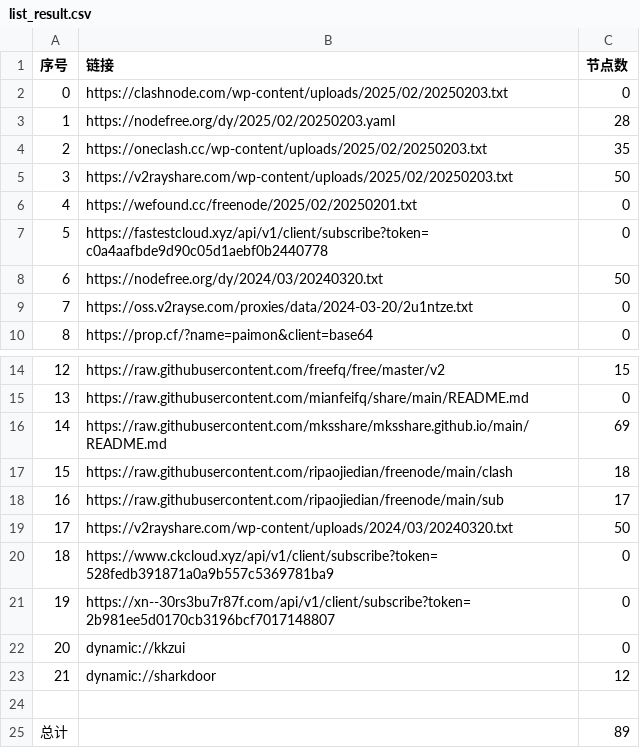
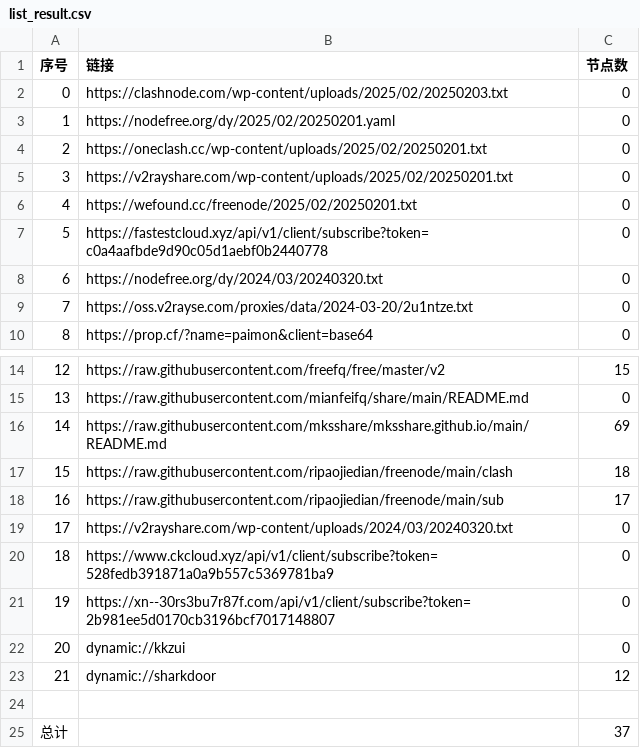
Before and after one commit to zbo5255/AutoMergePublicNodes, a CSV file: list_result.csv, drawn as a sheet; only a part is shown, gaps mark what is left out.

```diff
--- a/list_result.csv
+++ b/list_result.csv
@@ -2,8 +2,8 @@
 0,https://clashnode.com/wp-content/uploads/2025/02/20250203.txt,0
-1,https://nodefree.org/dy/2025/02/20250203.yaml,28
-2,https://oneclash.cc/wp-content/uploads/2025/02/20250203.txt,35
-3,https://v2rayshare.com/wp-content/uploads/2025/02/20250203.txt,50
+1,https://nodefree.org/dy/2025/02/20250201.yaml,0
+2,https://oneclash.cc/wp-content/uploads/2025/02/20250201.txt,0
+3,https://v2rayshare.com/wp-content/uploads/2025/02/20250201.txt,0
 4,https://wefound.cc/freenode/2025/02/20250201.txt,0
 5,https://fastestcloud.xyz/api/v1/client/subscribe?token=c0a4aafbde9d90c05d1aebf0b2440778,0
-6,https://nodefree.org/dy/2024/03/20240320.txt,50
+6,https://nodefree.org/dy/2024/03/20240320.txt,0
 7,https://oss.v2rayse.com/proxies/data/2024-03-20/2u1ntze.txt,0
@@ -18,3 +18,3 @@
 16,https://raw.githubusercontent.com/ripaojiedian/freenode/main/sub,17
-17,https://v2rayshare.com/wp-content/uploads/2024/03/20240320.txt,50
+17,https://v2rayshare.com/wp-content/uploads/2024/03/20240320.txt,0
 18,https://www.ckcloud.xyz/api/v1/client/subscribe?token=528fedb391871a0a9b557c5369781ba9,0
@@ -24,2 +24,2 @@
 
-总计,,89
+总计,,37
```
Also changed, not shown: 9 other files.
